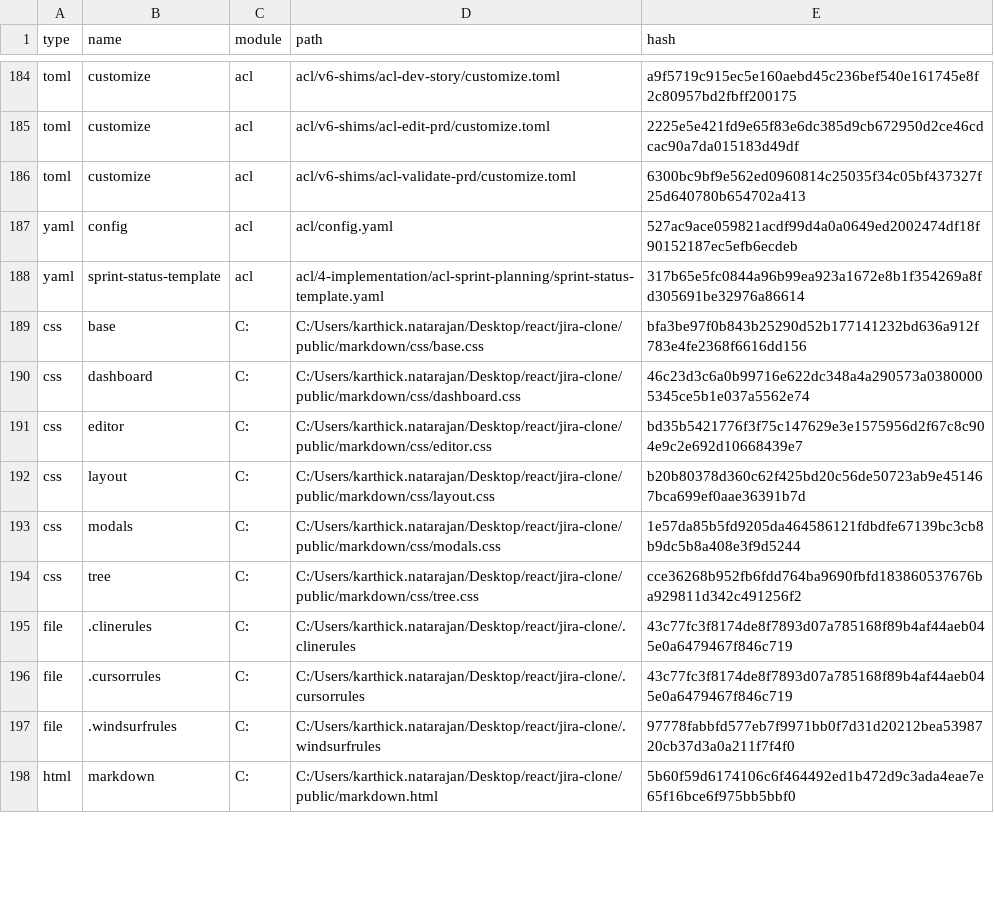
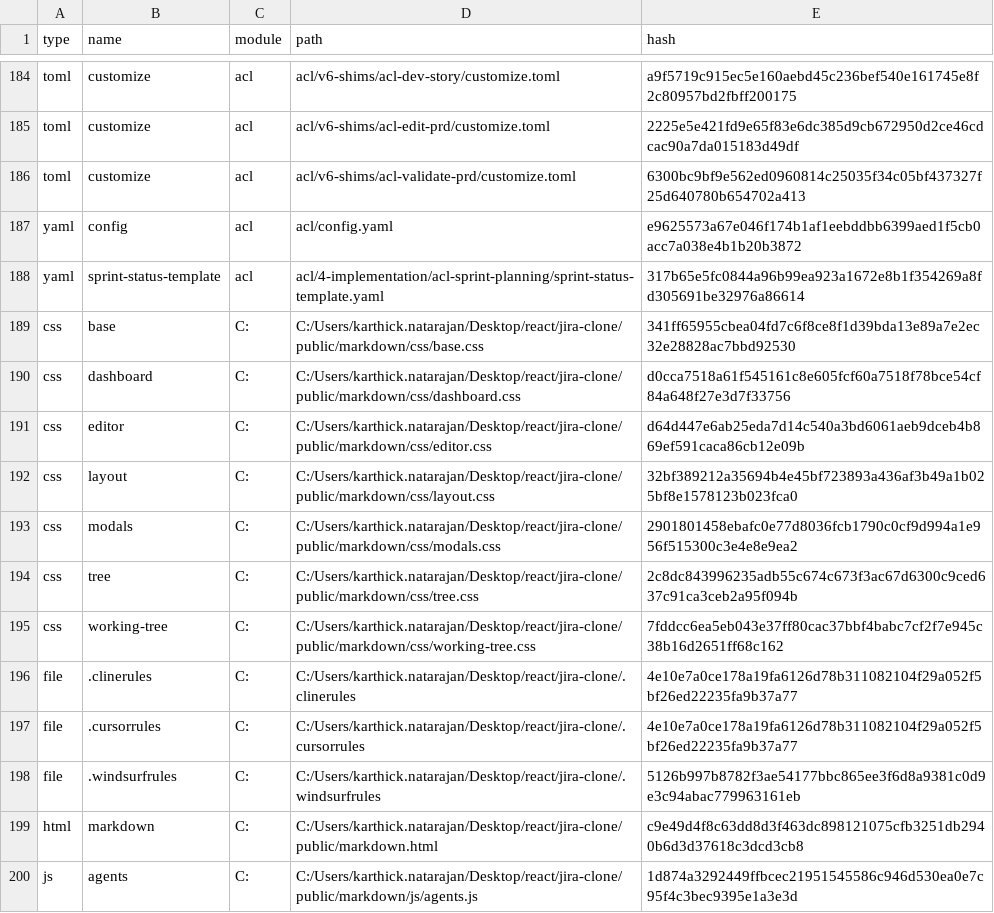
Before and after one commit to karthick1827/jira-clone, a CSV file: _acl/_config/files-manifest.csv, drawn as a sheet; only a part is shown, gaps mark what is left out; the diff covers the shown part only.

```diff
--- a/_acl/_config/files-manifest.csv
+++ b/_acl/_config/files-manifest.csv
@@ -186,13 +186,15 @@ type,name,module,path,hash
 "toml","customize","acl","acl/v6-shims/acl-validate-prd/customize.toml","6300bc9bf9e562ed0960814c25035f34c05bf437327f25d640780b654702a413"
-"yaml","config","acl","acl/config.yaml","527ac9ace059821acdf99d4a0a0649ed2002474df18f90152187ec5efb6ecdeb"
+"yaml","config","acl","acl/config.yaml","e9625573a67e046f174b1af1eebddbb6399aed1f5cb0acc7a038e4b1b20b3872"
 "yaml","sprint-status-template","acl","acl/4-implementation/acl-sprint-planning/sprint-status-template.yaml","317b65e5fc0844a96b99ea923a1672e8b1f354269a8fd305691be32976a86614"
-"css","base","C:","C:/Users/karthick.natarajan/Desktop/react/jira-clone/public/markdown/css/base.css","bfa3be97f0b843b25290d52b177141232bd636a912f783e4fe2368f6616dd156"
-"css","dashboard","C:","C:/Users/karthick.natarajan/Desktop/react/jira-clone/public/markdown/css/dashboard.css","46c23d3c6a0b99716e622dc348a4a290573a03800005345ce5b1e037a5562e74"
-"css","editor","C:","C:/Users/karthick.natarajan/Desktop/react/jira-clone/public/markdown/css/editor.css","bd35b5421776f3f75c147629e3e1575956d2f67c8c904e9c2e692d10668439e7"
-"css","layout","C:","C:/Users/karthick.natarajan/Desktop/react/jira-clone/public/markdown/css/layout.css","b20b80378d360c62f425bd20c56de50723ab9e451467bca699ef0aae36391b7d"
-"css","modals","C:","C:/Users/karthick.natarajan/Desktop/react/jira-clone/public/markdown/css/modals.css","1e57da85b5fd9205da464586121fdbdfe67139bc3cb8b9dc5b8a408e3f9d5244"
-"css","tree","C:","C:/Users/karthick.natarajan/Desktop/react/jira-clone/public/markdown/css/tree.css","cce36268b952fb6fdd764ba9690fbfd183860537676ba929811d342c491256f2"
-"file",".clinerules","C:","C:/Users/karthick.natarajan/Desktop/react/jira-clone/.clinerules","43c77fc3f8174de8f7893d07a785168f89b4af44aeb045e0a6479467f846c719"
-"file",".cursorrules","C:","C:/Users/karthick.natarajan/Desktop/react/jira-clone/.cursorrules","43c77fc3f8174de8f7893d07a785168f89b4af44aeb045e0a6479467f846c719"
-"file",".windsurfrules","C:","C:/Users/karthick.natarajan/Desktop/react/jira-clone/.windsurfrules","97778fabbfd577eb7f9971bb0f7d31d20212bea5398720cb37d3a0a211f7f4f0"
-"html","markdown","C:","C:/Users/karthick.natarajan/Desktop/react/jira-clone/public/markdown.html","5b60f59d6174106c6f464492ed1b472d9c3ada4eae7e65f16bce6f975bb5bbf0"
+"css","base","C:","C:/Users/karthick.natarajan/Desktop/react/jira-clone/public/markdown/css/base.css","341ff65955cbea04fd7c6f8ce8f1d39bda13e89a7e2ec32e28828ac7bbd92530"
+"css","dashboard","C:","C:/Users/karthick.natarajan/Desktop/react/jira-clone/public/markdown/css/dashboard.css","d0cca7518a61f545161c8e605fcf60a7518f78bce54cf84a648f27e3d7f33756"
+"css","editor","C:","C:/Users/karthick.natarajan/Desktop/react/jira-clone/public/markdown/css/editor.css","d64d447e6ab25eda7d14c540a3bd6061aeb9dceb4b869ef591caca86cb12e09b"
+"css","layout","C:","C:/Users/karthick.natarajan/Desktop/react/jira-clone/public/markdown/css/layout.css","32bf389212a35694b4e45bf723893a436af3b49a1b025bf8e1578123b023fca0"
+"css","modals","C:","C:/Users/karthick.natarajan/Desktop/react/jira-clone/public/markdown/css/modals.css","2901801458ebafc0e77d8036fcb1790c0cf9d994a1e956f515300c3e4e8e9ea2"
+"css","tree","C:","C:/Users/karthick.natarajan/Desktop/react/jira-clone/public/markdown/css/tree.css","2c8dc843996235adb55c674c673f3ac67d6300c9ced637c91ca3ceb2a95f094b"
+"css","working-tree","C:","C:/Users/karthick.natarajan/Desktop/react/jira-clone/public/markdown/css/working-tree.css","7fddcc6ea5eb043e37ff80cac37bbf4babc7cf2f7e945c38b16d2651ff68c162"
+"file",".clinerules","C:","C:/Users/karthick.natarajan/Desktop/react/jira-clone/.clinerules","4e10e7a0ce178a19fa6126d78b311082104f29a052f5bf26ed22235fa9b37a77"
+"file",".cursorrules","C:","C:/Users/karthick.natarajan/Desktop/react/jira-clone/.cursorrules","4e10e7a0ce178a19fa6126d78b311082104f29a052f5bf26ed22235fa9b37a77"
+"file",".windsurfrules","C:","C:/Users/karthick.natarajan/Desktop/react/jira-clone/.windsurfrules","5126b997b8782f3ae54177bbc865ee3f6d8a9381c0d9e3c94abac779963161eb"
+"html","markdown","C:","C:/Users/karthick.natarajan/Desktop/react/jira-clone/public/markdown.html","c9e49d4f8c63dd8d3f463dc898121075cfb3251db2940b6d3d37618c3dcd3cb8"
+"js","agents","C:","C:/Users/karthick.natarajan/Desktop/react/jira-clone/public/markdown/js/agents.js","1d874a3292449ffbcec21951545586c946d530ea0e7c95f4c3bec9395e1a3e3d"
```
Also changed, not shown: 5 added rows, 1 removed row and 14 edited cells elsewhere in this file, 30 other files.
